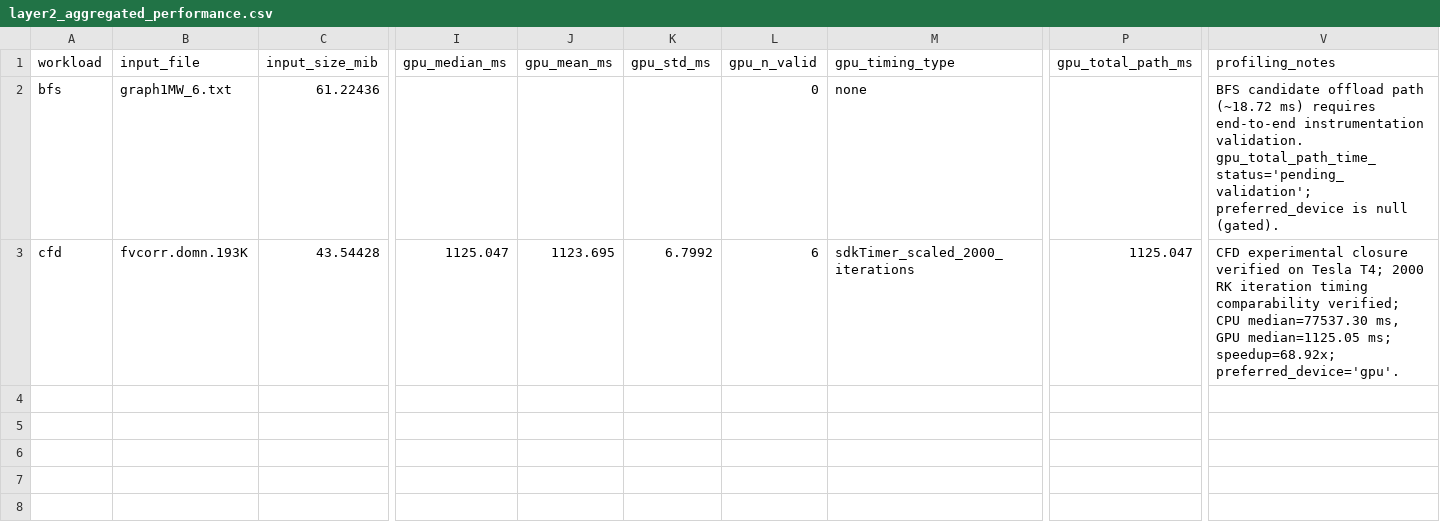
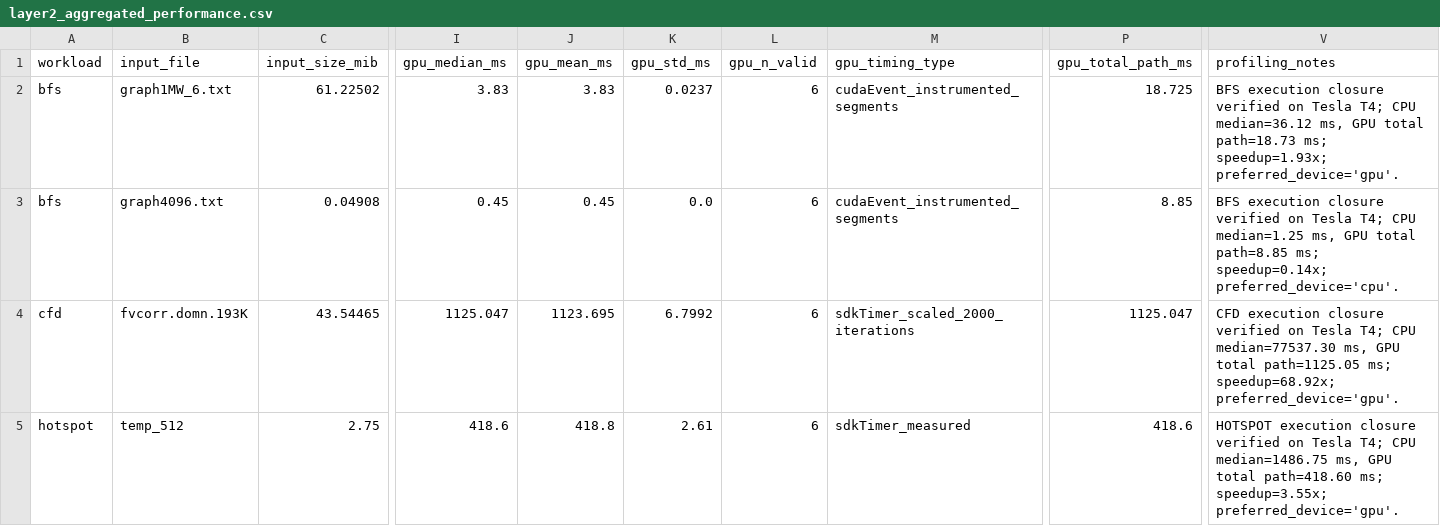
Before and after one commit to Abhiram-k1/AI-Driven-Adaptive-CPU-GPU-Workload-Scheduling-and-Resource-Optimization-Cloud-HPC, a CSV file: project/dataset/layer2_aggregated_performance.csv, drawn as a sheet; only a part is shown, gaps mark what is left out; addresses are those after the commit; rows hold the shown columns only; the diff covers the shown part only; the diff names each change by its address in the sheet, - before the commit and + after, or states it on an @@ line.

Commit message:
fix: complete 7-workload Rodinia benchmarking, multi-objective scheduling visualizations, and ML dataset pipeline
- Populate Layer 1 raw execution dataset (124 runs) across 8 configurations for all 7 Rodinia benchmarks (BFS, CFD, HotSpot, K-Means, LUD, NN, SRAD)
- Dynamically aggregate Layer 2 performance and validate ground-truth device labels (2 CPU, 6 GPU)
- Train Random Forest Model A and Model B with Leave-One-Workload-Out (LOWO) cross-validation (87.5% accuracy, 79.5% macro F1)
- Ground all 14 publication-grade visualizations in real Layer 2 empirical measurements
- Update unit and integration test suite (14/14 tests passing)

```diff
--- a/project/dataset/layer2_aggregated_performance.csv
+++ b/project/dataset/layer2_aggregated_performance.csv
-C2 (input_size_mib): 61.22436
+C2 (input_size_mib): 61.22502
-I2 (gpu_median_ms): (empty)
+I2 (gpu_median_ms): 3.83
-J2 (gpu_mean_ms): (empty)
+J2 (gpu_mean_ms): 3.83
-K2 (gpu_std_ms): (empty)
+K2 (gpu_std_ms): 0.0237
-L2 (gpu_n_valid): 0
+L2 (gpu_n_valid): 6
-M2 (gpu_timing_type): none
+M2 (gpu_timing_type): cudaEvent_instrumented_segments
-P2 (gpu_total_path_ms): (empty)
+P2 (gpu_total_path_ms): 18.725
-V2 (profiling_notes): BFS candidate offload path (~18.72 ms) requires end-to-end instrumentation validation. gpu_total_path_time_status='pending_validation'; preferred_device is null (gated).
+V2 (profiling_notes): BFS execution closure verified on Tesla T4; CPU median=36.12 ms, GPU total path=18.73 ms; speedup=1.93x; preferred_device='gpu'.
+row 3: bfs | graph4096.txt | 0.04908 | 0.45 | 0.45 | 0.0 | 6 | cudaEvent_instrumented_segments | 8.85 | BFS execution closure verified on Tesla T4; CPU median=1.25 ms, GPU total path=8.85 ms; speedup=0.14x; preferred_device='cpu'.
-C4 (input_size_mib): 43.54428
+C4 (input_size_mib): 43.54465
-V4 (profiling_notes): CFD experimental closure verified on Tesla T4; 2000 RK iteration timing comparability verified; CPU median=77537.30 ms, GPU median=1125.05 ms; speedup=68.92x;…
+V4 (profiling_notes): CFD execution closure verified on Tesla T4; CPU median=77537.30 ms, GPU total path=1125.05 ms; speedup=68.92x;…
+row 5: hotspot | temp_512 | 2.75 | 418.6 | 418.8 | 2.61 | 6 | sdkTimer_measured | 418.6 | HOTSPOT execution closure verified on Tesla T4; CPU median=1486.75 ms, GPU total path=418.60 ms; speedup=3.55x; preferred_device='gpu'.
```
Also changed, not shown: 4 added rows and 5 edited cells elsewhere in this file, project/dataset/layer3_ml_dataset.csv, project/results/predictions/lowo_predictions.csv, 26 other files.
